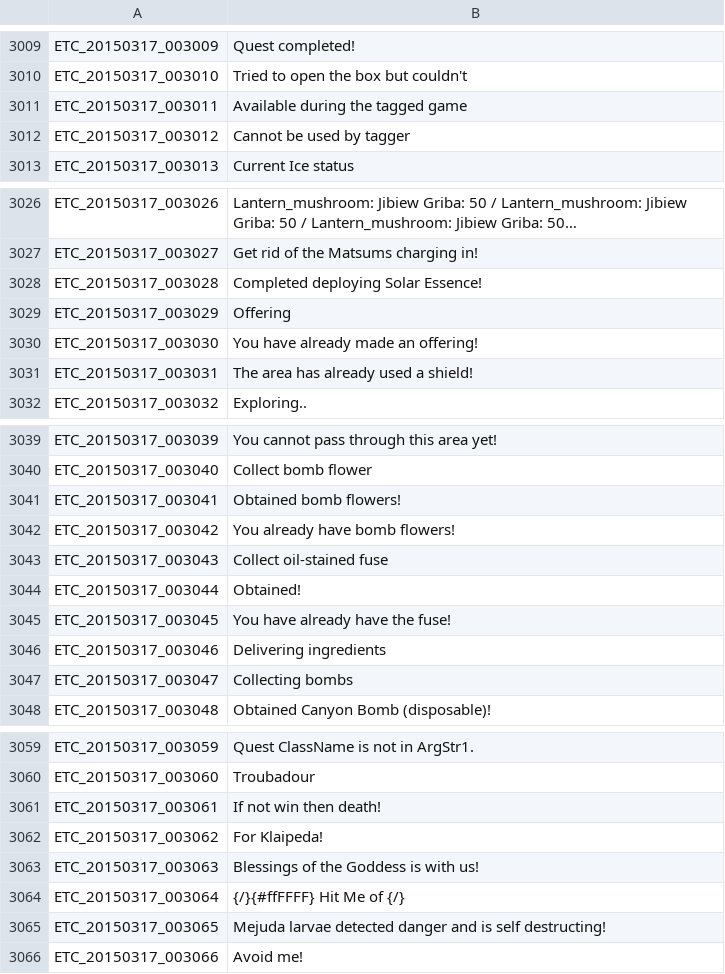
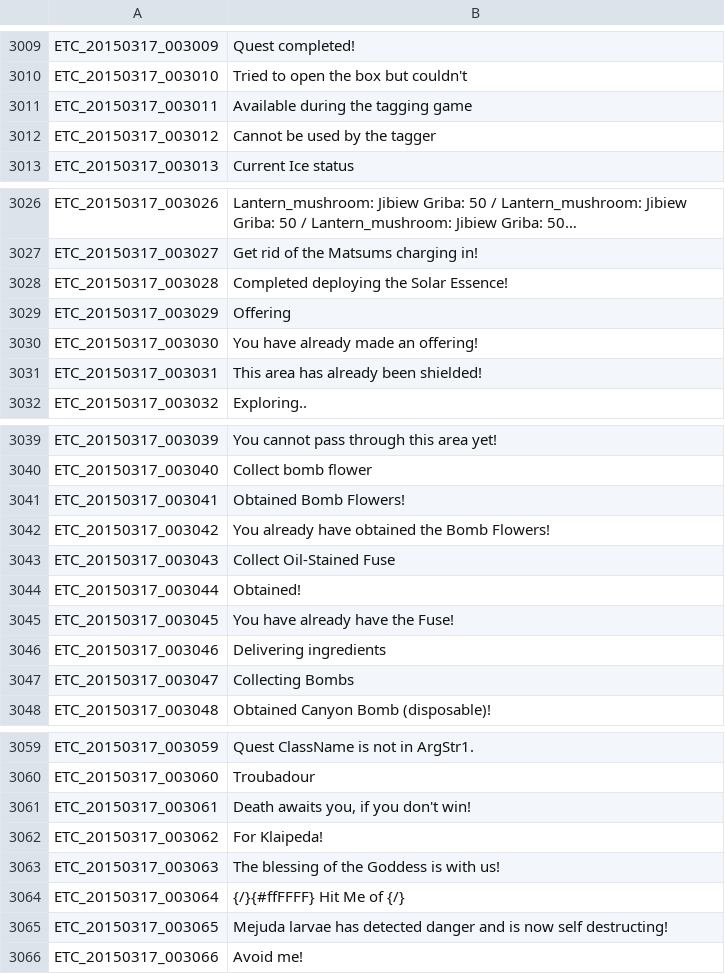
Before and after one commit to marikim/EnglishTranslation, a TSV file: ETC_en.tsv, drawn as a sheet; only a part is shown, gaps mark what is left out; long unchanged cells end in …; the diff covers the shown part only; the diff names each change by its address in the sheet, - before the commit and + after, or states it on an @@ line.

Commit message:
Update ETC_en.tsv

```diff
--- a/ETC_en.tsv
+++ b/ETC_en.tsv
-B3011: Available during the tagged game
+B3011: Available during the tagging game
-B3012: Cannot be used by tagger
+B3012: Cannot be used by the tagger
-B3028: Completed deploying Solar Essence!
+B3028: Completed deploying the Solar Essence!
-B3031: The area has already used a shield!
+B3031: This area has already been shielded!
-B3041: Obtained bomb flowers!
+B3041: Obtained Bomb Flowers!
-B3042: You already have bomb flowers!
+B3042: You already have obtained the Bomb Flowers!
-B3043: Collect oil-stained fuse
+B3043: Collect Oil-Stained Fuse
-B3045: You have already have the fuse!
+B3045: You have already have the Fuse!
-B3047: Collecting bombs
+B3047: Collecting Bombs
-B3061: If not win then death!
+B3061: Death awaits you, if you don't win!
-B3063: Blessings of the Goddess is with us!
+B3063: The blessing of the Goddess is with us!
-B3065: Mejuda larvae detected danger and is self destructing!
+B3065: Mejuda larvae has detected danger and is now self destructing!
```
Also changed, not shown: 2 edited cells elsewhere in this file.
